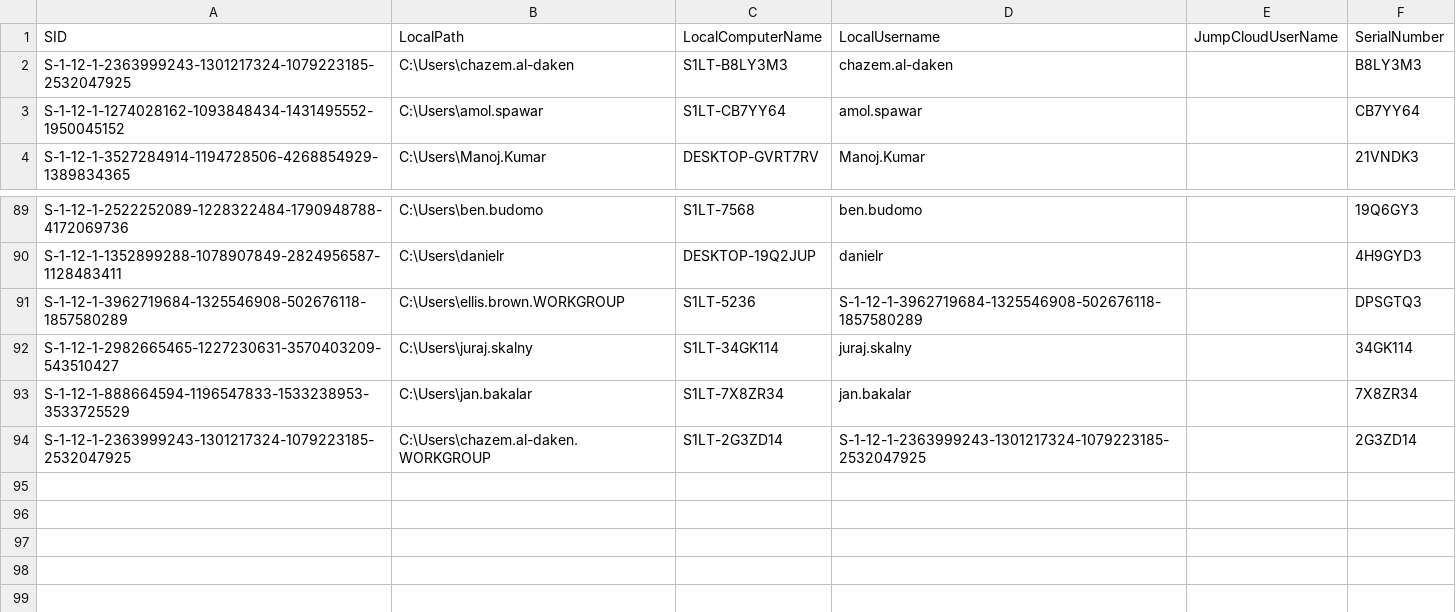
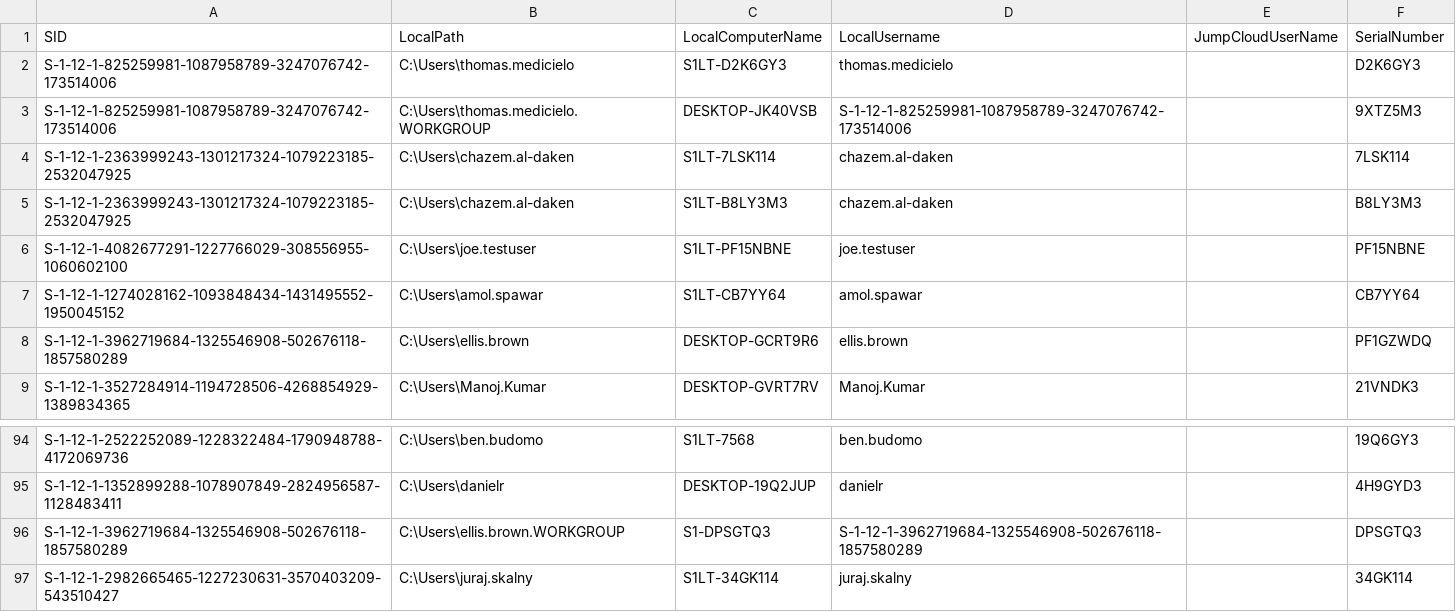
Before and after one commit to chazem-s1/Jumpcloud-ADMU-Discovery, a CSV file: jcdiscovery.csv, drawn as a sheet; only a part is shown, gaps mark what is left out; the shorter side is filled out with more unchanged rows.

Commit message:
CSV Upload 05/02/2025 10:00:04

```diff
--- a/jcdiscovery.csv
+++ b/jcdiscovery.csv
@@ -1,4 +1,9 @@
 "SID","LocalPath","LocalComputerName","LocalUsername","JumpCloudUserName","SerialNumber"
+"S-1-12-1-825259981-1087958789-3247076742-173514006","C:\Users\thomas.medicielo","S1LT-D2K6GY3","thomas.medicielo",,"D2K6GY3"
+"S-1-12-1-825259981-1087958789-3247076742-173514006","C:\Users\thomas.medicielo.WORKGROUP","DESKTOP-JK40VSB","S-1-12-1-825259981-1087958789-3247076742-173514006",,"9XTZ5M3"
+"S-1-12-1-2363999243-1301217324-1079223185-2532047925","C:\Users\chazem.al-daken","S1LT-7LSK114","chazem.al-daken",,"7LSK114"
 "S-1-12-1-2363999243-1301217324-1079223185-2532047925","C:\Users\chazem.al-daken","S1LT-B8LY3M3","chazem.al-daken",,"B8LY3M3"
+"S-1-12-1-4082677291-1227766029-308556955-1060602100","C:\Users\joe.testuser","S1LT-PF15NBNE","joe.testuser",,"PF15NBNE"
 "S-1-12-1-1274028162-1093848434-1431495552-1950045152","C:\Users\amol.spawar","S1LT-CB7YY64","amol.spawar",,"CB7YY64"
+"S-1-12-1-3962719684-1325546908-502676118-1857580289","C:\Users\ellis.brown","DESKTOP-GCRT9R6","ellis.brown",,"PF1GZWDQ"
 "S-1-12-1-3527284914-1194728506-4268854929-1389834365","C:\Users\Manoj.Kumar","DESKTOP-GVRT7RV","Manoj.Kumar",,"21VNDK3"
@@ -90,3 +95,3 @@
 "S-1-12-1-1352899288-1078907849-2824956587-1128483411","C:\Users\danielr","DESKTOP-19Q2JUP","danielr",,"4H9GYD3"
-"S-1-12-1-3962719684-1325546908-502676118-1857580289","C:\Users\ellis.brown.WORKGROUP","S1LT-5236","S-1-12-1-3962719684-1325546908-502676118-1857580289",,"DPSGTQ3"
+"S-1-12-1-3962719684-1325546908-502676118-1857580289","C:\Users\ellis.brown.WORKGROUP","S1-DPSGTQ3","S-1-12-1-3962719684-1325546908-502676118-1857580289",,"DPSGTQ3"
 "S-1-12-1-2982665465-1227230631-3570403209-543510427","C:\Users\juraj.skalny","S1LT-34GK114","juraj.skalny",,"34GK114"
```
